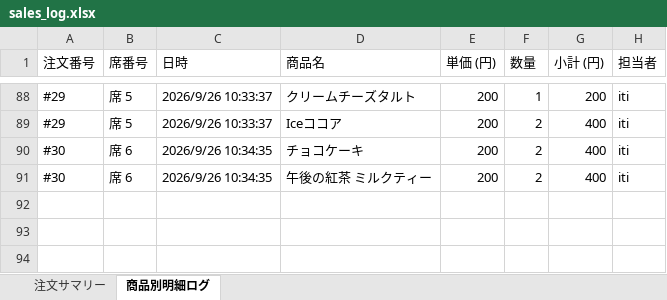
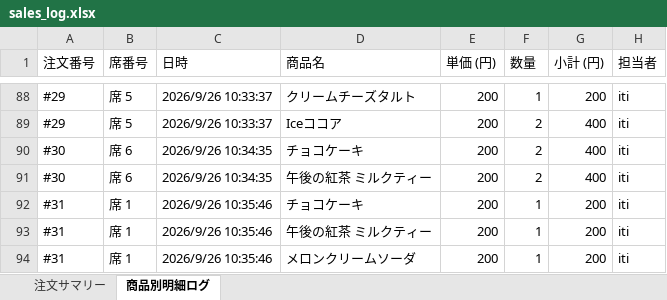
Before and after one commit to issei-desu/olive, an Excel workbook: sales_log.xlsx, sheet 商品別明細ログ, drawn as a sheet; only a part is shown, gaps mark what is left out; values as stored, in another font and other column widths than the file's, no borders; the diff names each change by its address in the sheet, - before the commit and + after, or states it on an @@ line.

Commit message:
Auto-sync sales log to Excel via POS

```diff
--- a/sales_log.xlsx (sheet 商品別明細ログ)
+++ b/sales_log.xlsx (sheet 商品別明細ログ)
+row 92: #31 | 席 1 | 2026/9/26 10:35:46 | チョコケーキ | 200 | 1 | 200 | iti
+row 93: #31 | 席 1 | 2026/9/26 10:35:46 | 午後の紅茶 ミルクティー | 200 | 1 | 200 | iti
+row 94: #31 | 席 1 | 2026/9/26 10:35:46 | メロンクリームソーダ | 200 | 1 | 200 | iti
```
Also changed, not shown: sheet 注文サマリー.
